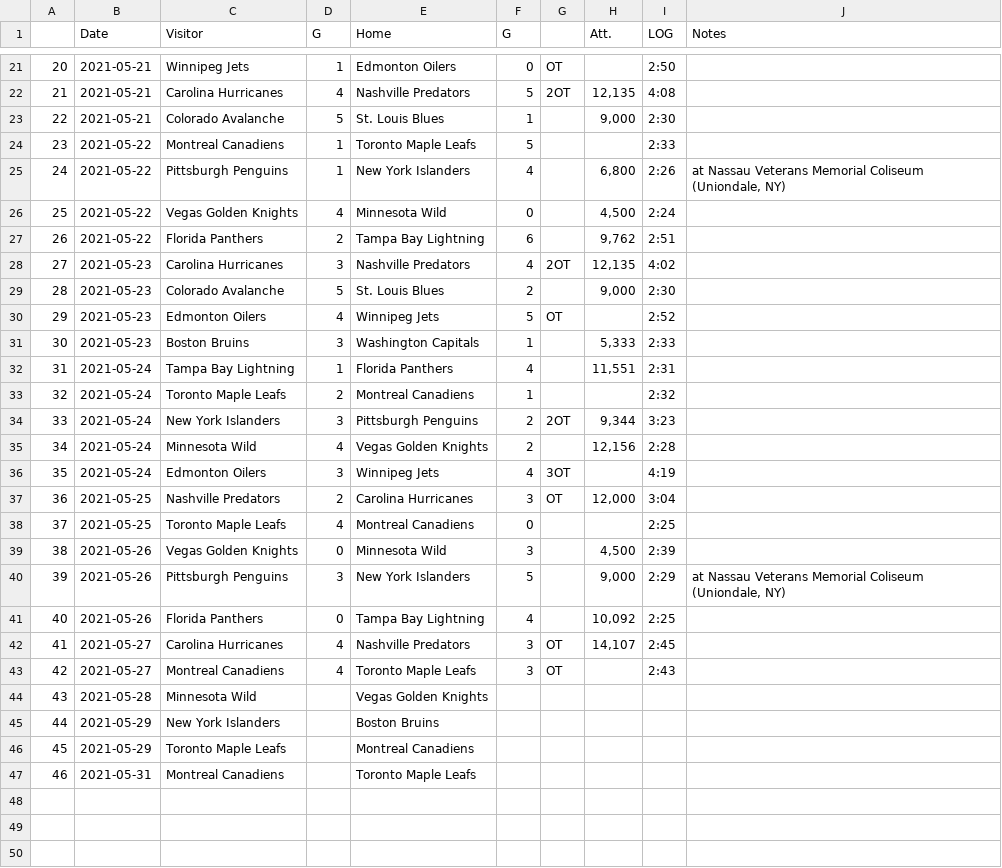
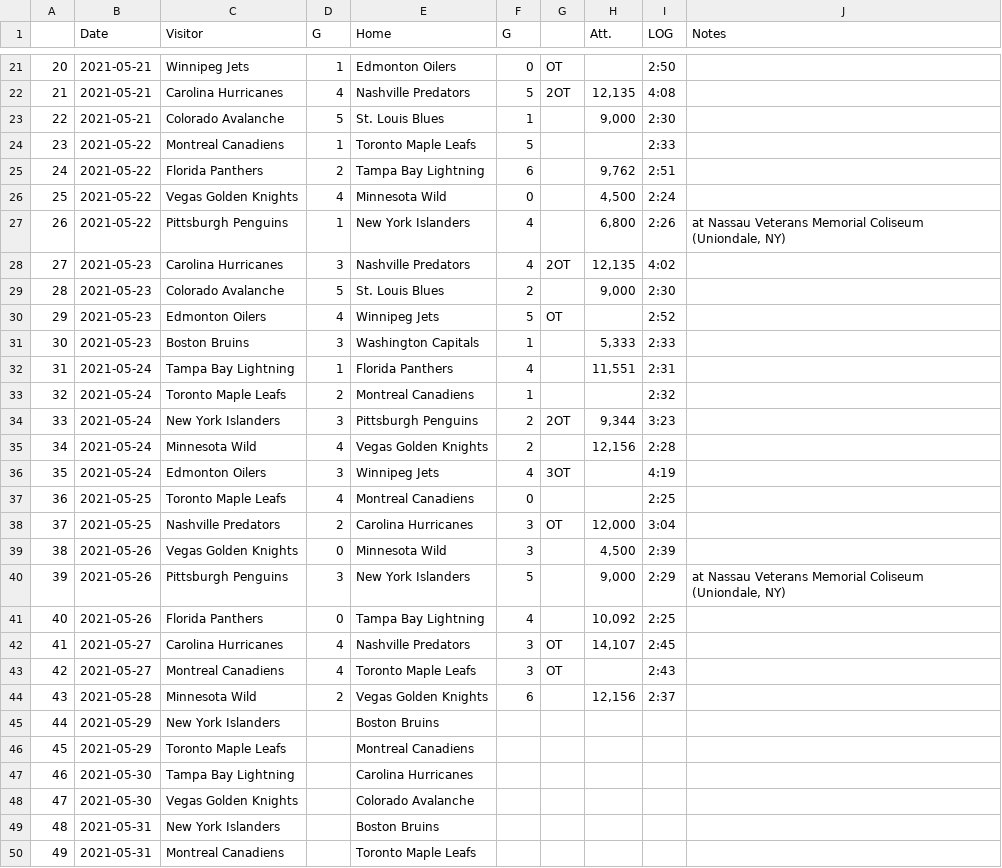
Before and after one commit to pbulsink/HockeyModel, a CSV file: data-raw/20202021Playoffs.csv, drawn as a sheet; only a part is shown, gaps mark what is left out; addresses are those after the commit; the diff names each change by its address in the sheet, - before the commit and + after, or states it on an @@ line.

```diff
--- a/data-raw/20202021Playoffs.csv
+++ b/data-raw/20202021Playoffs.csv
@@ row 27 moved to row 25: 24 @@
@@ column A renumbered from row 27 down @@
@@ row 38 moved to row 37: 36 @@
-D44 (G): (empty)
+D44 (G): 2
-F44 (G): (empty)
+F44 (G): 6
-H44 (Att.): (empty)
+H44 (Att.): 12,156
-I44 (LOG): (empty)
+I44 (LOG): 2:37
+row 47: 46 | 2021-05-30 | Tampa Bay Lightning |  | Carolina Hurricanes
+row 48: 47 | 2021-05-30 | Vegas Golden Knights |  | Colorado Avalanche
+row 49: 48 | 2021-05-31 | New York Islanders |  | Boston Bruins
```
Also changed, not shown: 6 other files.
